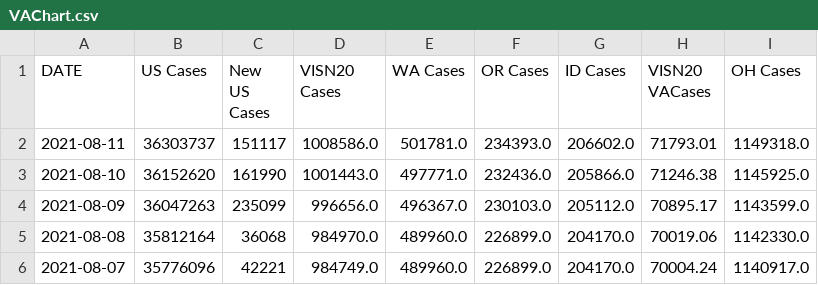
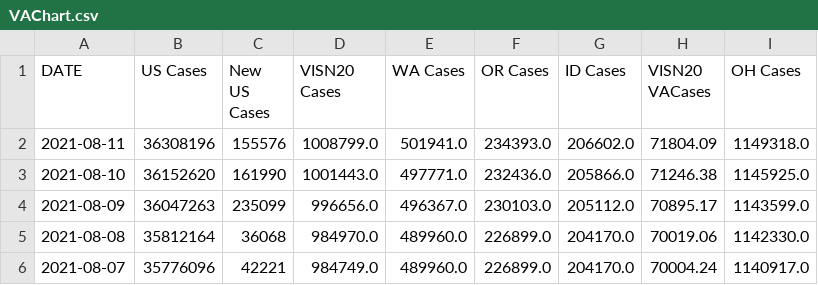
Before and after one commit to sourabpramanik/Covid, a CSV file: VAChart.csv, drawn as a sheet; only a part is shown; the diff names each change by its address in the sheet, - before the commit and + after, or states it on an @@ line.

```diff
--- a/VAChart.csv
+++ b/VAChart.csv
-B2 (US Cases): 36303737
+B2 (US Cases): 36308196
-C2 (New US Cases): 151117
+C2 (New US Cases): 155576
-D2 (VISN20 Cases): 1008586.0
+D2 (VISN20 Cases): 1008799.0
-E2 (WA Cases): 501781.0
+E2 (WA Cases): 501941.0
-H2 (VISN20 VACases): 71793.01
+H2 (VISN20 VACases): 71804.09
```
Also changed, not shown: CCTVAChart2.csv.
